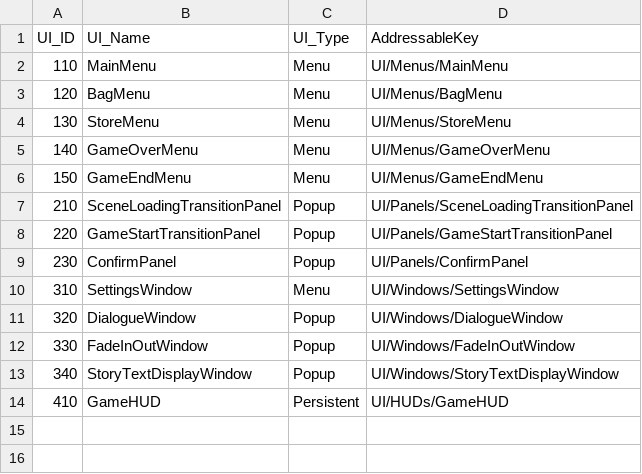
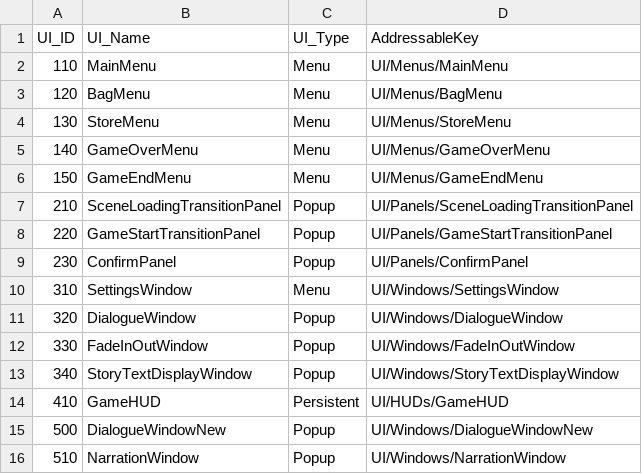
Before and after one commit to allen940125/Babel-Game, a CSV file: Assets/_Game/Data/CSV/UIDatabase.csv, drawn as a sheet; the diff names each change by its address in the sheet, - before the commit and + after, or states it on an @@ line.

```diff
--- a/Assets/_Game/Data/CSV/UIDatabase.csv
+++ b/Assets/_Game/Data/CSV/UIDatabase.csv
+row 15: 500 | DialogueWindowNew | Popup | UI/Windows/DialogueWindowNew
+row 16: 510 | NarrationWindow | Popup | UI/Windows/NarrationWindow
```
Also changed, not shown: 53 other files.
